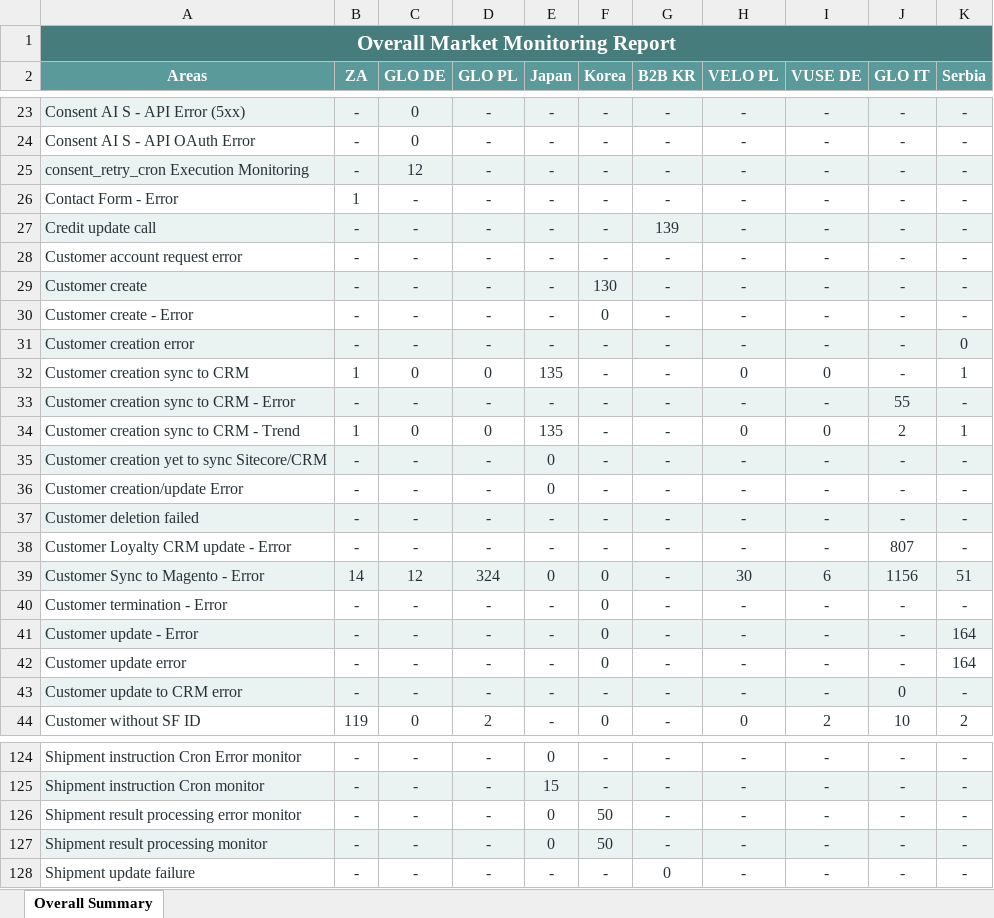
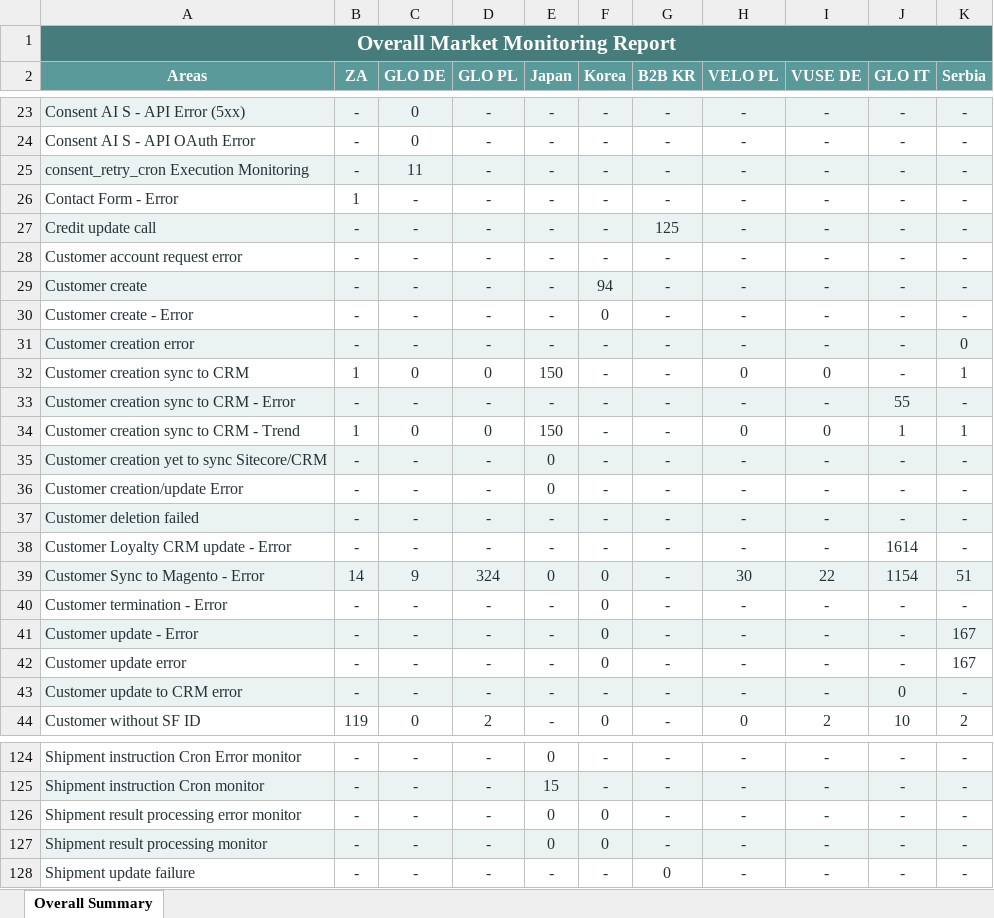
Before and after one commit to harko17/proactive, an Excel workbook: output/overall_report.xlsx, sheet Overall Summary, drawn as a sheet; only a part is shown, gaps mark what is left out; values as stored, in another font and other column widths than the file's, no borders; the diff covers the shown part only; the diff names each change by its address in the sheet, - before the commit and + after, or states it on an @@ line.

```diff
--- a/output/overall_report.xlsx (sheet Overall Summary)
+++ b/output/overall_report.xlsx (sheet Overall Summary)
-C25 (GLO DE): 12
+C25 (GLO DE): 11
-G27 (B2B KR): 139
+G27 (B2B KR): 125
-F29 (Korea): 130
+F29 (Korea): 94
-E32 (Japan): 135
+E32 (Japan): 150
-E34 (Japan): 135
+E34 (Japan): 150
-J34 (GLO IT): 2
+J34 (GLO IT): 1
-J38 (GLO IT): 807
+J38 (GLO IT): 1614
-C39 (GLO DE): 12
+C39 (GLO DE): 9
-I39 (VUSE DE): 6
+I39 (VUSE DE): 22
-J39 (GLO IT): 1156
+J39 (GLO IT): 1154
-K41:K42 (Serbia): 164
+K41:K42 (Serbia): 167
-F126:F127 (Korea): 50
+F126:F127 (Korea): 0
```
Also changed, not shown: 20 edited cells elsewhere in this sheet, output/b2b-kr.xlsx, output/japan.xlsx, 12 other files.
